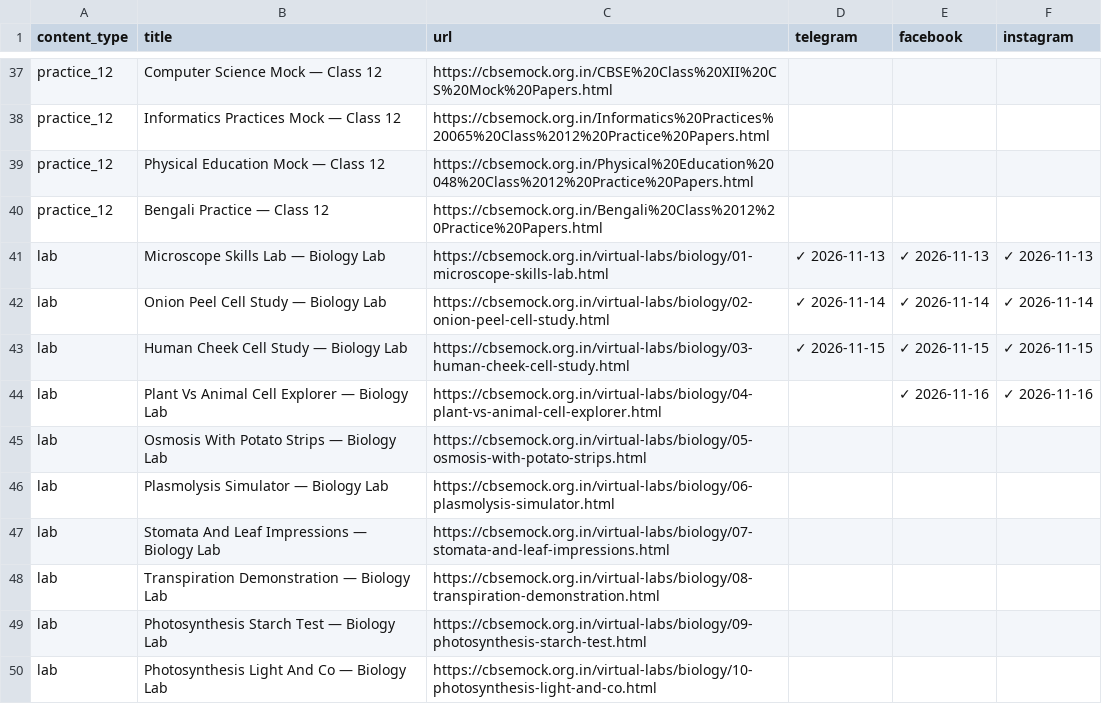
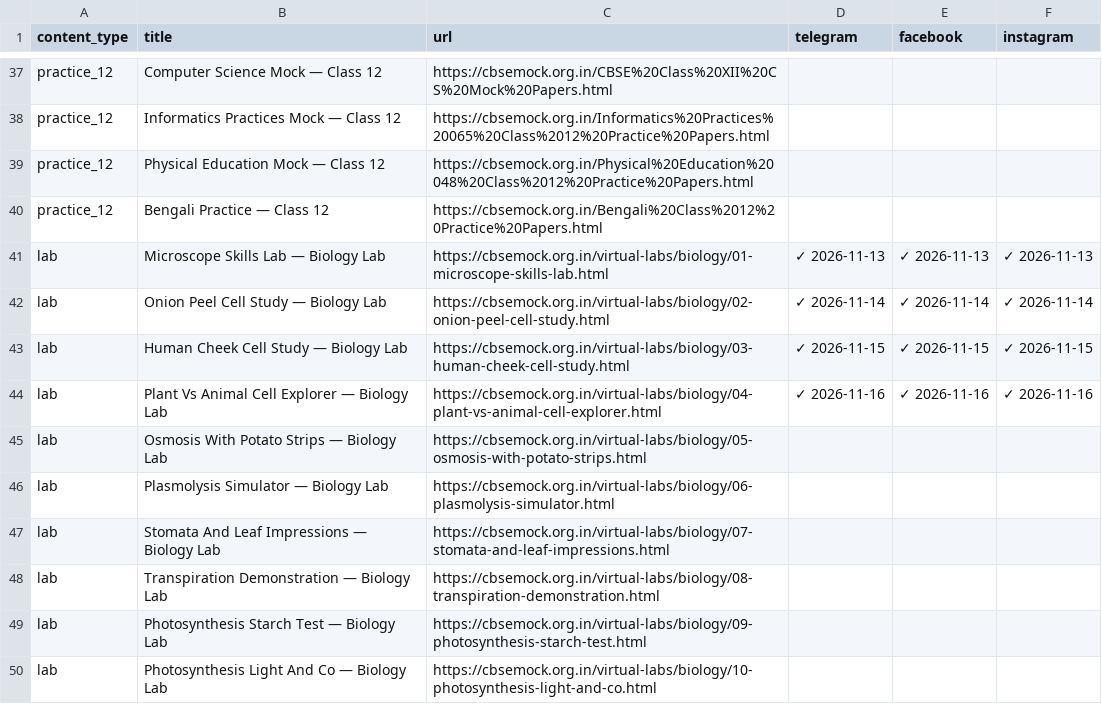
Before and after one commit to compukidsdgp-creator/CBSE-PORTAL, a CSV file: social-posting-tracker.csv, drawn as a sheet; only a part is shown, gaps mark what is left out.

Commit message:
chore: save posting progress [skip ci]

```diff
--- a/social-posting-tracker.csv
+++ b/social-posting-tracker.csv
@@ -43,3 +43,3 @@ lab,Onion Peel Cell Study — Biology Lab,https://cbsemock.org.in/virtual-labs/b
 lab,Human Cheek Cell Study — Biology Lab,https://cbsemock.org.in/virtual-labs/biology/03-human-cheek-cell-study.html,✓ 2026-11-15,✓ 2026-11-15,✓ 2026-11-15
-lab,Plant Vs Animal Cell Explorer — Biology Lab,https://cbsemock.org.in/virtual-labs/biology/04-plant-vs-animal-cell-explorer.html,,✓ 2026-11-16,✓ 2026-11-16
+lab,Plant Vs Animal Cell Explorer — Biology Lab,https://cbsemock.org.in/virtual-labs/biology/04-plant-vs-animal-cell-explorer.html,✓ 2026-11-16,✓ 2026-11-16,✓ 2026-11-16
 lab,Osmosis With Potato Strips — Biology Lab,https://cbsemock.org.in/virtual-labs/biology/05-osmosis-with-potato-strips.html,,,
```
